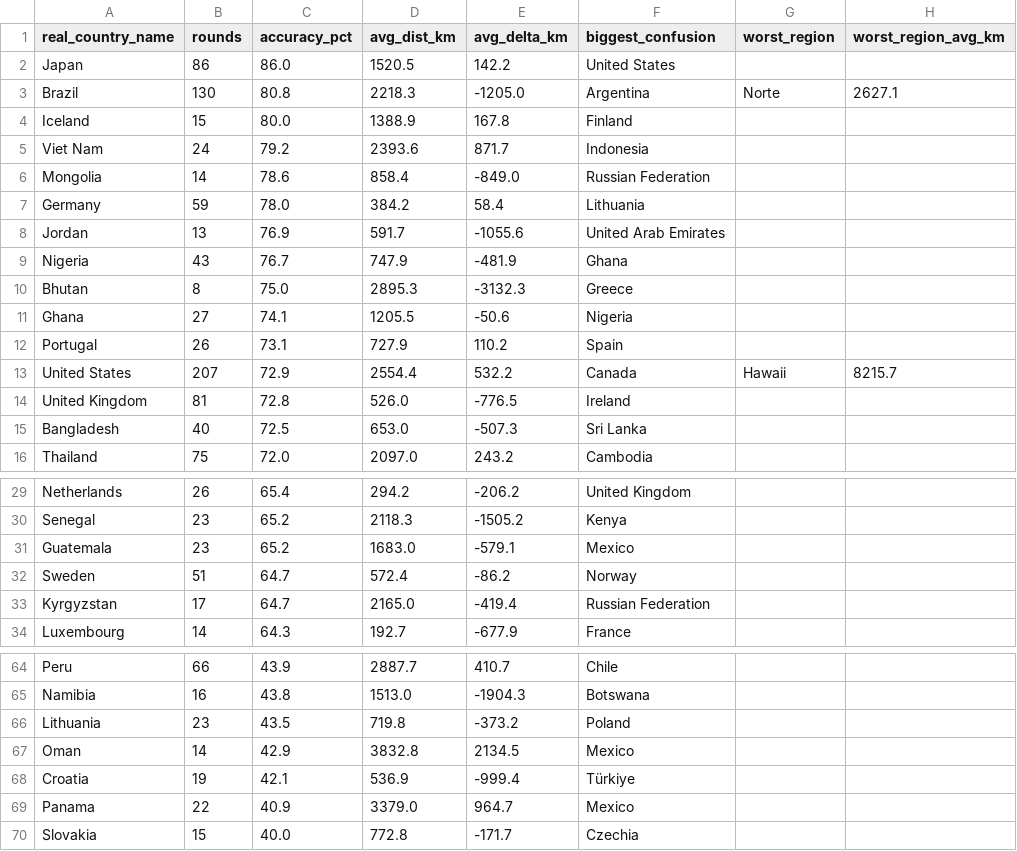
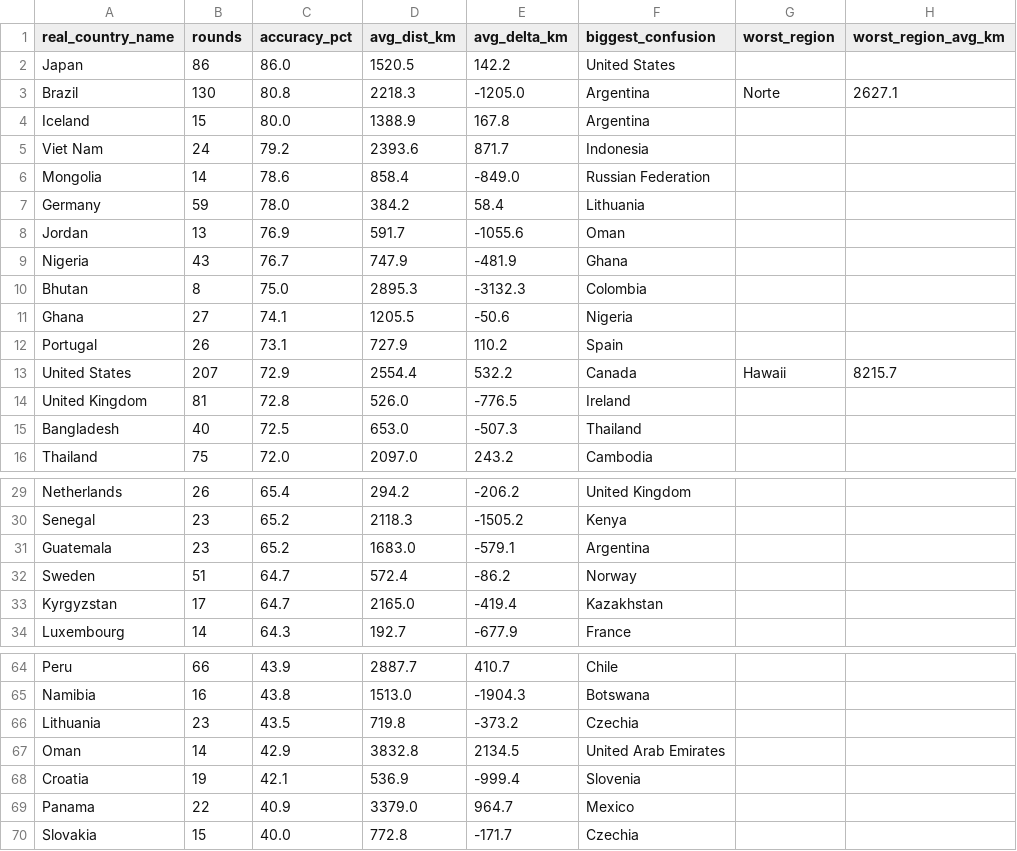
Before and after one commit to pedrosalgado22/Live_Geoguessr_Dashboard, a CSV file: country_summary.csv, drawn as a sheet; only a part is shown, gaps mark what is left out; the diff covers the shown part only.

```diff
--- a/country_summary.csv
+++ b/country_summary.csv
@@ -3,3 +3,3 @@ Japan,86,86.0,1520.5,142.2,United States,,
 Brazil,130,80.8,2218.3,-1205.0,Argentina,Norte,2627.1
-Iceland,15,80.0,1388.9,167.8,Finland,,
+Iceland,15,80.0,1388.9,167.8,Argentina,,
 Viet Nam,24,79.2,2393.6,871.7,Indonesia,,
@@ -7,5 +7,5 @@ Mongolia,14,78.6,858.4,-849.0,Russian Federation,,
 Germany,59,78.0,384.2,58.4,Lithuania,,
-Jordan,13,76.9,591.7,-1055.6,United Arab Emirates,,
+Jordan,13,76.9,591.7,-1055.6,Oman,,
 Nigeria,43,76.7,747.9,-481.9,Ghana,,
-Bhutan,8,75.0,2895.3,-3132.3,Greece,,
+Bhutan,8,75.0,2895.3,-3132.3,Colombia,,
 Ghana,27,74.1,1205.5,-50.6,Nigeria,,
@@ -14,3 +14,3 @@ United States,207,72.9,2554.4,532.2,Canada,Hawaii,8215.7
 United Kingdom,81,72.8,526.0,-776.5,Ireland,,
-Bangladesh,40,72.5,653.0,-507.3,Sri Lanka,,
+Bangladesh,40,72.5,653.0,-507.3,Thailand,,
 Thailand,75,72.0,2097.0,243.2,Cambodia,,
@@ -30,5 +30,5 @@ Netherlands,26,65.4,294.2,-206.2,United Kingdom,,
 Senegal,23,65.2,2118.3,-1505.2,Kenya,,
-Guatemala,23,65.2,1683.0,-579.1,Mexico,,
+Guatemala,23,65.2,1683.0,-579.1,Argentina,,
 Sweden,51,64.7,572.4,-86.2,Norway,,
-Kyrgyzstan,17,64.7,2165.0,-419.4,Russian Federation,,
+Kyrgyzstan,17,64.7,2165.0,-419.4,Kazakhstan,,
 Luxembourg,14,64.3,192.7,-677.9,France,,
@@ -65,5 +65,5 @@ Peru,66,43.9,2887.7,410.7,Chile,,
 Namibia,16,43.8,1513.0,-1904.3,Botswana,,
-Lithuania,23,43.5,719.8,-373.2,Poland,,
-Oman,14,42.9,3832.8,2134.5,Mexico,,
-Croatia,19,42.1,536.9,-999.4,Türkiye,,
+Lithuania,23,43.5,719.8,-373.2,Czechia,,
+Oman,14,42.9,3832.8,2134.5,United Arab Emirates,,
+Croatia,19,42.1,536.9,-999.4,Slovenia,,
 Panama,22,40.9,3379.0,964.7,Mexico,,
```
Also changed, not shown: 6 edited cells elsewhere in this file.
